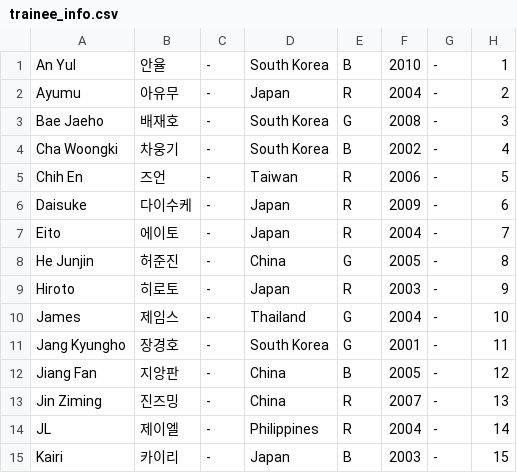
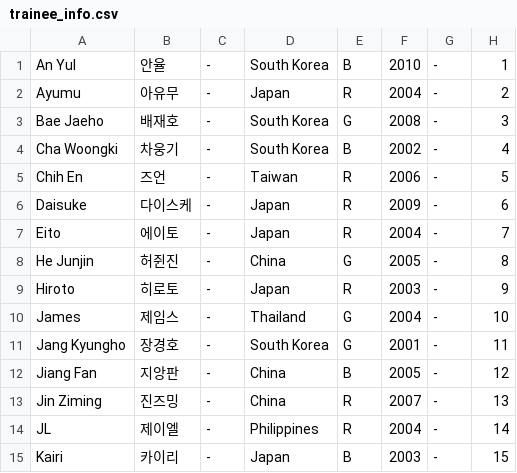
Before and after one commit to universeleague/universeleague.github.io, a CSV file: trainee_info.csv, drawn as a sheet; only a part is shown.

Commit message:
Update trainee_info.csv

```diff
--- a/trainee_info.csv
+++ b/trainee_info.csv
@@ -5,5 +5,5 @@ Cha Woongki,차웅기,-,South Korea,B,2002,-,4
 Chih En ,즈언,-,Taiwan,R ,2006,-,5
-Daisuke ,다이수케,-,Japan,R ,2009,-,6
+Daisuke ,다이스케,-,Japan,R ,2009,-,6
 Eito ,에이토,-,Japan,R ,2004,-,7
-He Junjin ,허준진,-,China,G,2005,-,8
+He Junjin ,허쥔진,-,China,G,2005,-,8
 Hiroto ,히로토,-,Japan,R ,2003,-,9
```
